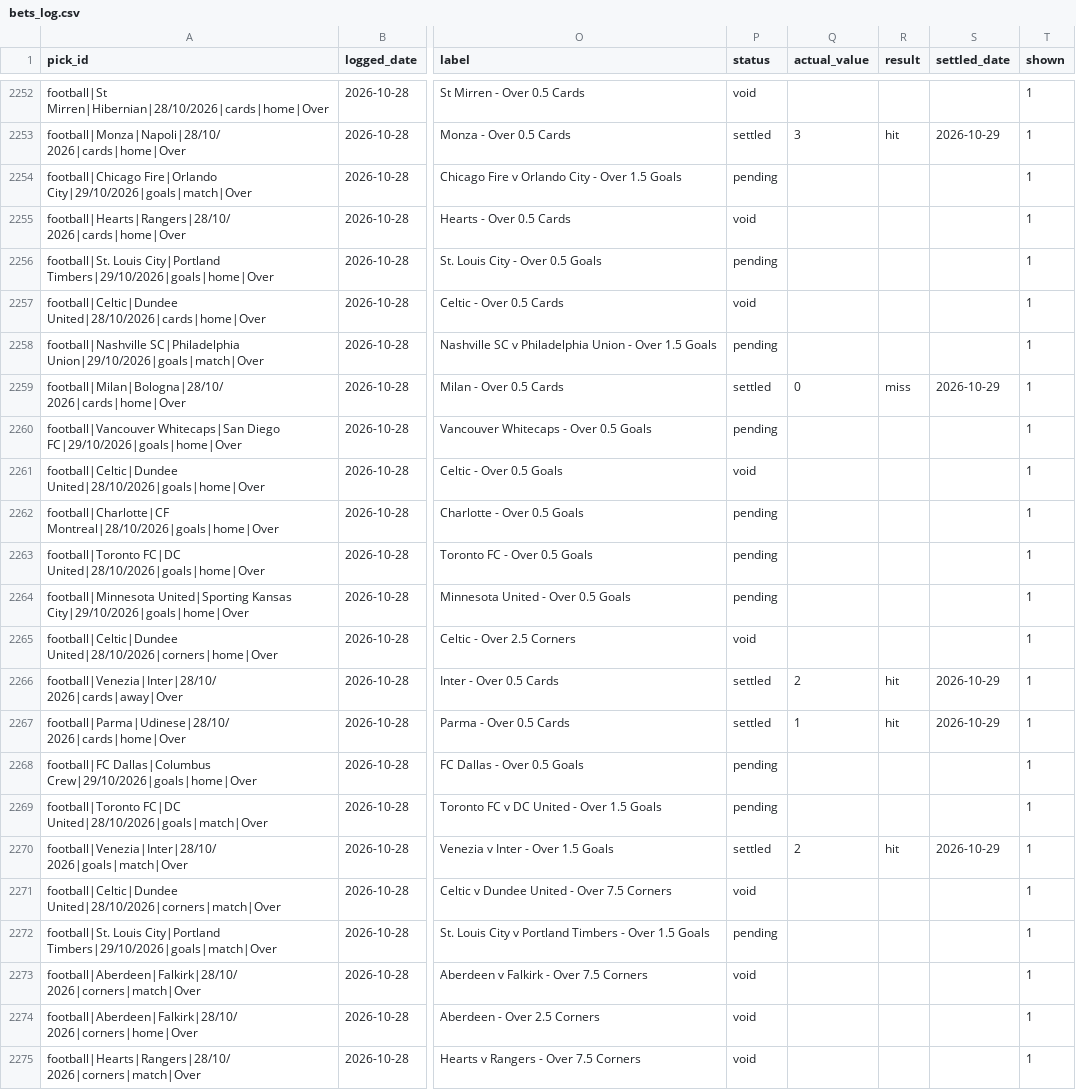
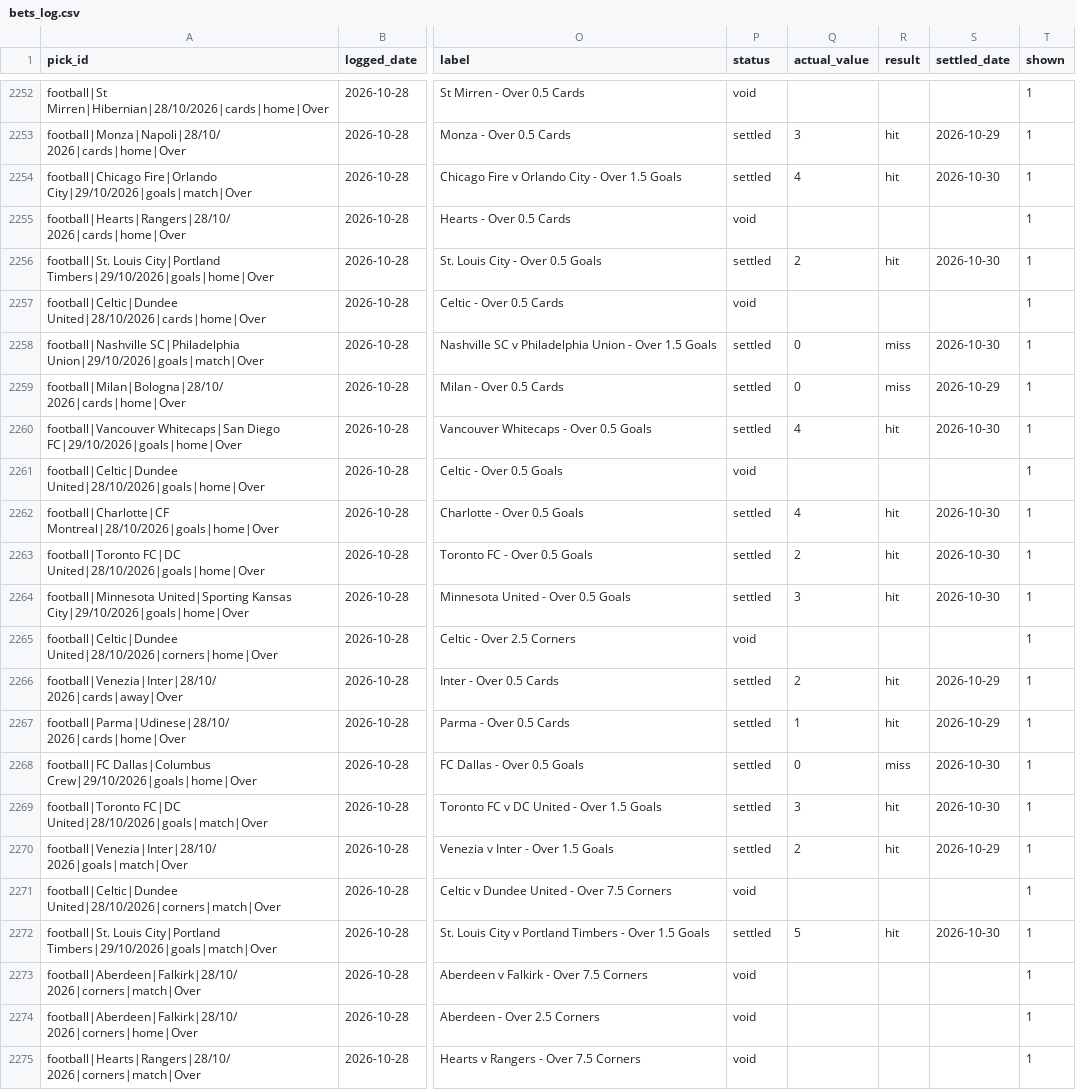
Before and after one commit to georgecharlesworth5-sudo/footystatpack, a CSV file: bets_log.csv, drawn as a sheet; only a part is shown, gaps mark what is left out; the diff covers the shown part only; the diff names each change by its address in the sheet, - before the commit and + after, or states it on an @@ line.

```diff
--- a/bets_log.csv
+++ b/bets_log.csv
-P2254 (status): pending
+P2254 (status): settled
-Q2254 (actual_value): (empty)
+Q2254 (actual_value): 4
-R2254 (result): (empty)
+R2254 (result): hit
-S2254 (settled_date): (empty)
+S2254 (settled_date): 2026-10-30
-P2256 (status): pending
+P2256 (status): settled
-Q2256 (actual_value): (empty)
+Q2256 (actual_value): 2
-R2256 (result): (empty)
+R2256 (result): hit
-S2256 (settled_date): (empty)
+S2256 (settled_date): 2026-10-30
-P2258 (status): pending
+P2258 (status): settled
-Q2258 (actual_value): (empty)
+Q2258 (actual_value): 0
-R2258 (result): (empty)
+R2258 (result): miss
-S2258 (settled_date): (empty)
+S2258 (settled_date): 2026-10-30
-P2260 (status): pending
+P2260 (status): settled
-Q2260 (actual_value): (empty)
+Q2260 (actual_value): 4
-R2260 (result): (empty)
+R2260 (result): hit
-S2260 (settled_date): (empty)
+S2260 (settled_date): 2026-10-30
-P2262:P2264 (status): pending
+P2262:P2264 (status): settled
-Q2262 (actual_value): (empty)
+Q2262 (actual_value): 4
-R2262:R2264 (result): (empty)
+R2262:R2264 (result): hit
-S2262:S2264 (settled_date): (empty)
+S2262:S2264 (settled_date): 2026-10-30
-Q2263 (actual_value): (empty)
+Q2263 (actual_value): 2
-Q2264 (actual_value): (empty)
+Q2264 (actual_value): 3
-P2268:P2269 (status): pending
+P2268:P2269 (status): settled
-Q2268 (actual_value): (empty)
+Q2268 (actual_value): 0
-R2268 (result): (empty)
+R2268 (result): miss
-S2268:S2269 (settled_date): (empty)
+S2268:S2269 (settled_date): 2026-10-30
-Q2269 (actual_value): (empty)
+Q2269 (actual_value): 3
-R2269 (result): (empty)
+R2269 (result): hit
-P2272 (status): pending
+P2272 (status): settled
-Q2272 (actual_value): (empty)
+Q2272 (actual_value): 5
-R2272 (result): (empty)
+R2272 (result): hit
-S2272 (settled_date): (empty)
+S2272 (settled_date): 2026-10-30
```
Also changed, not shown: 36 edited cells elsewhere in this file, data/MLS.csv, 3 other files.
